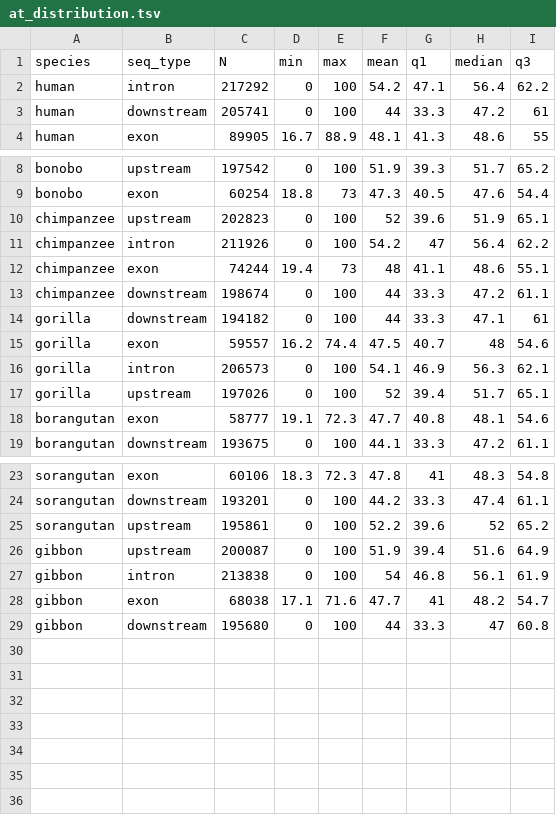
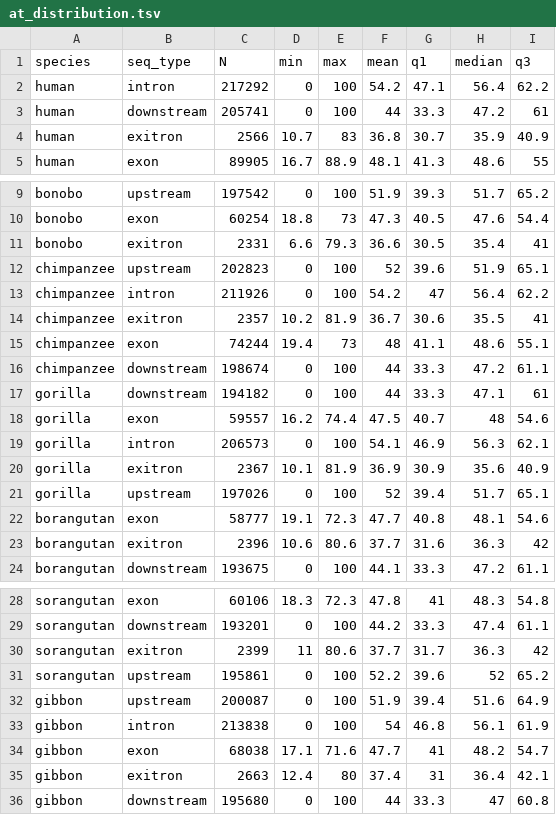
Before and after one commit to AswinSSoman/SCFR_aswin, a TSV file: aswin/exon_shadow/composition/at_distribution.tsv, drawn as a sheet; only a part is shown, gaps mark what is left out.

```diff
--- a/aswin/exon_shadow/composition/at_distribution.tsv
+++ b/aswin/exon_shadow/composition/at_distribution.tsv
@@ -3,2 +3,3 @@ human	intron	217292	0	100	54.2	47.1	56.4	62.2
 human	downstream	205741	0	100	44	33.3	47.2	61
+human	exitron	2566	10.7	83	36.8	30.7	35.9	40.9
 human	exon	89905	16.7	88.9	48.1	41.3	48.6	55
@@ -9,4 +10,6 @@ bonobo	upstream	197542	0	100	51.9	39.3	51.7	65.2
 bonobo	exon	60254	18.8	73	47.3	40.5	47.6	54.4
+bonobo	exitron	2331	6.6	79.3	36.6	30.5	35.4	41
 chimpanzee	upstream	202823	0	100	52	39.6	51.9	65.1
 chimpanzee	intron	211926	0	100	54.2	47	56.4	62.2
+chimpanzee	exitron	2357	10.2	81.9	36.7	30.6	35.5	41
 chimpanzee	exon	74244	19.4	73	48	41.1	48.6	55.1
@@ -16,4 +19,6 @@ gorilla	exon	59557	16.2	74.4	47.5	40.7	48	54.6
 gorilla	intron	206573	0	100	54.1	46.9	56.3	62.1
+gorilla	exitron	2367	10.1	81.9	36.9	30.9	35.6	40.9
 gorilla	upstream	197026	0	100	52	39.4	51.7	65.1
 borangutan	exon	58777	19.1	72.3	47.7	40.8	48.1	54.6
+borangutan	exitron	2396	10.6	80.6	37.7	31.6	36.3	42
 borangutan	downstream	193675	0	100	44.1	33.3	47.2	61.1
@@ -24,2 +29,3 @@ sorangutan	exon	60106	18.3	72.3	47.8	41	48.3	54.8
 sorangutan	downstream	193201	0	100	44.2	33.3	47.4	61.1
+sorangutan	exitron	2399	11	80.6	37.7	31.7	36.3	42
 sorangutan	upstream	195861	0	100	52.2	39.6	52	65.2
@@ -28,2 +34,3 @@ gibbon	intron	213838	0	100	54	46.8	56.1	61.9
 gibbon	exon	68038	17.1	71.6	47.7	41	48.2	54.7
+gibbon	exitron	2663	12.4	80	37.4	31	36.4	42.1
 gibbon	downstream	195680	0	100	44	33.3	47	60.8
```
Also changed, not shown: aswin/exon_shadow/composition/avg_at_stretch_distribution.tsv, aswin/exon_shadow/composition/avg_gc_stretch_distribution.tsv, 3 other files.
